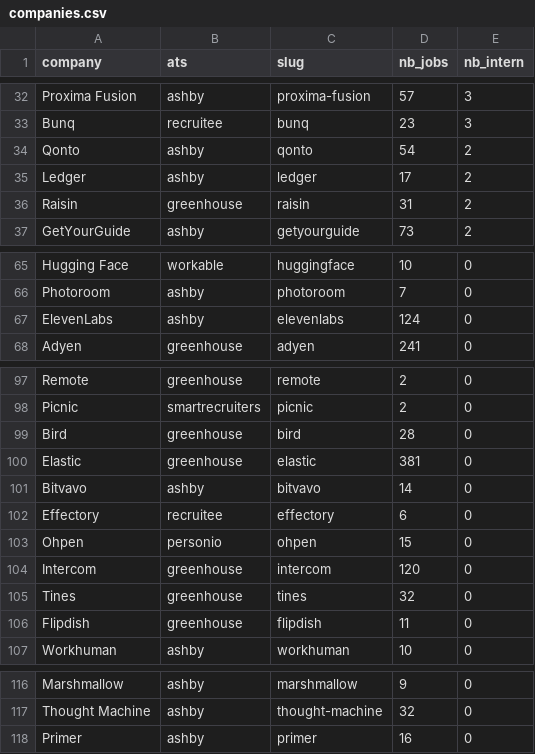
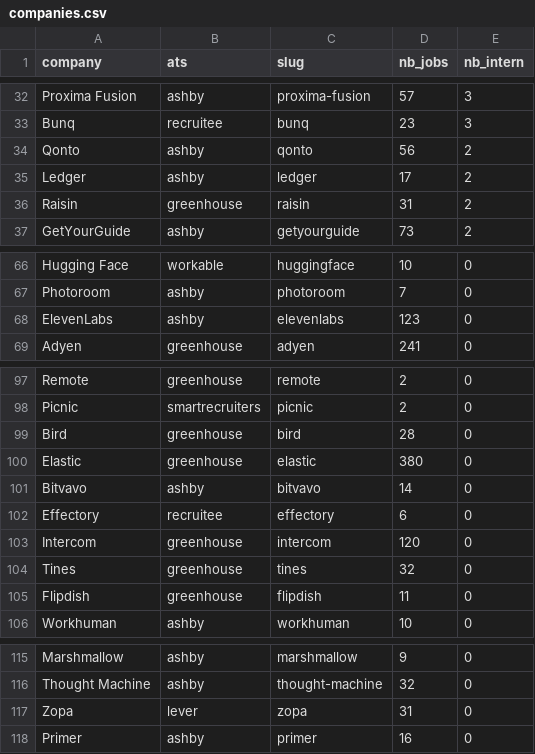
Before and after one commit to puccioT/internship-finder, a CSV file: data/companies.csv, drawn as a sheet; only a part is shown, gaps mark what is left out; the diff covers the shown part only.

```diff
--- a/data/companies.csv
+++ b/data/companies.csv
@@ -33,3 +33,3 @@ Proxima Fusion,ashby,proxima-fusion,57,3
 Bunq,recruitee,bunq,23,3
-Qonto,ashby,qonto,54,2
+Qonto,ashby,qonto,56,2
 Ledger,ashby,ledger,17,2
@@ -66,3 +67,3 @@ Hugging Face,workable,huggingface,10,0
 Photoroom,ashby,photoroom,7,0
-ElevenLabs,ashby,elevenlabs,124,0
+ElevenLabs,ashby,elevenlabs,123,0
 Adyen,greenhouse,adyen,241,0
@@ -99,6 +99,5 @@ Picnic,smartrecruiters,picnic,2,0
 Bird,greenhouse,bird,28,0
-Elastic,greenhouse,elastic,381,0
+Elastic,greenhouse,elastic,380,0
 Bitvavo,ashby,bitvavo,14,0
 Effectory,recruitee,effectory,6,0
-Ohpen,personio,ohpen,15,0
 Intercom,greenhouse,intercom,120,0
@@ -117,2 +116,3 @@ Marshmallow,ashby,marshmallow,9,0
 Thought Machine,ashby,thought-machine,32,0
+Zopa,lever,zopa,31,0
 Primer,ashby,primer,16,0
```
Also changed, not shown: 2 added rows, 2 moved rows and 2 edited cells elsewhere in this file, 5 other files.
